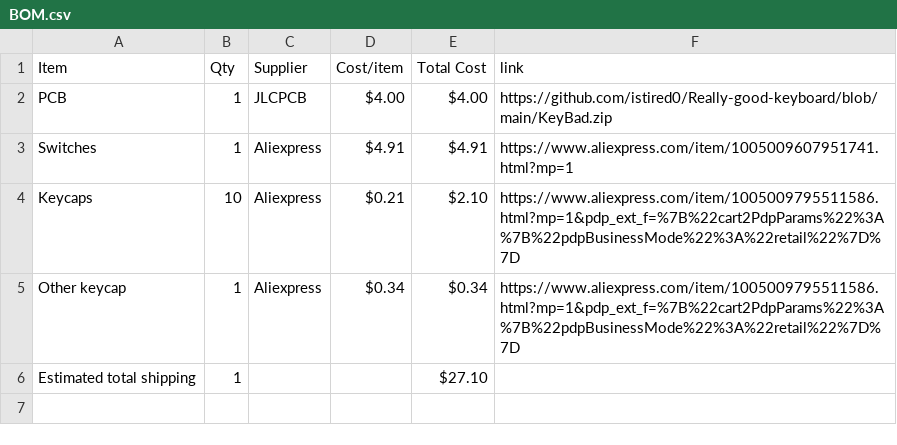
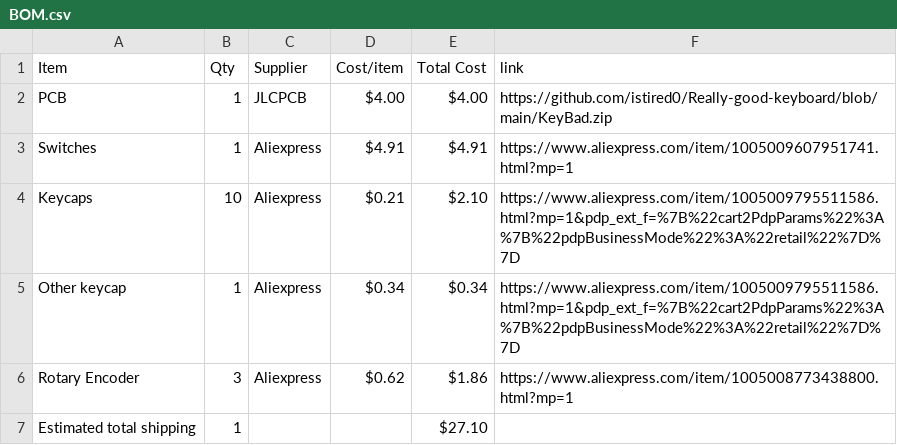
Before and after one commit to istired0/Keypad-Half-Life, a CSV file: BOM.csv, drawn as a sheet; the diff names each change by its address in the sheet, - before the commit and + after, or states it on an @@ line.

Commit message:
Sync KeyBored and KeyBad from Half Life

```diff
--- a/BOM.csv
+++ b/BOM.csv
+row 6: Rotary Encoder | 3 | Aliexpress | $0.62 | $1.86 | https://www.aliexpress.com/item/1005008773438800.html?mp=1
```
